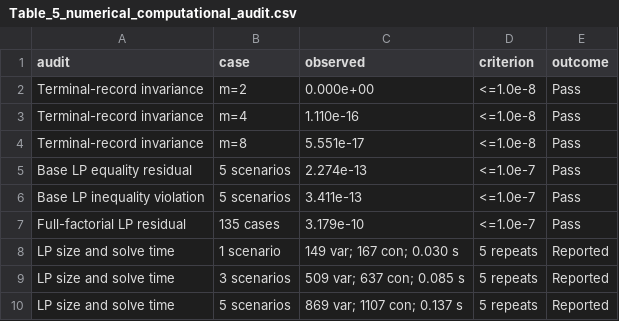
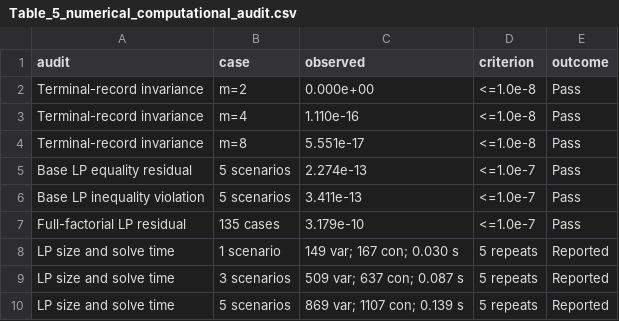
Before and after one commit to Adilbaygh/CTI-RLex, a CSV file: results/tables/Table_5_numerical_computational_audit.csv, drawn as a sheet.

```diff
--- a/results/tables/Table_5_numerical_computational_audit.csv
+++ b/results/tables/Table_5_numerical_computational_audit.csv
@@ -8,3 +8,3 @@ Full-factorial LP residual,135 cases,3.179e-10,<=1.0e-7,Pass
 LP size and solve time,1 scenario,149 var; 167 con; 0.030 s,5 repeats,Reported
-LP size and solve time,3 scenarios,509 var; 637 con; 0.085 s,5 repeats,Reported
-LP size and solve time,5 scenarios,869 var; 1107 con; 0.137 s,5 repeats,Reported
+LP size and solve time,3 scenarios,509 var; 637 con; 0.087 s,5 repeats,Reported
+LP size and solve time,5 scenarios,869 var; 1107 con; 0.139 s,5 repeats,Reported
```
Also changed, not shown: results/tables/Table_2_method_comparison.csv, 24 other files.
